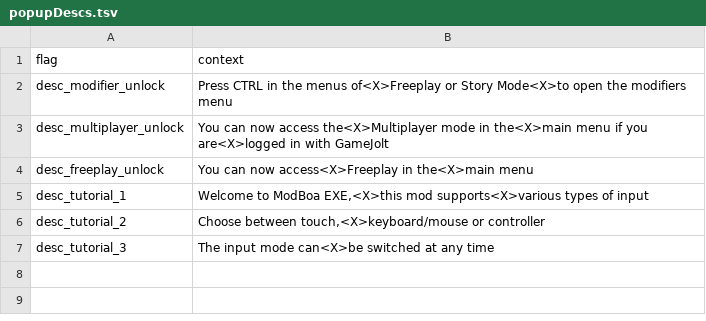
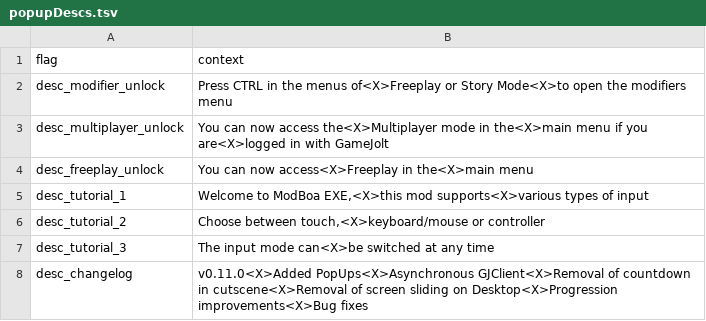
Before and after one commit to MatheusSilver/Deboa-Deboa, a TSV file: assets/locales/en-US/popupDescs.tsv, drawn as a sheet; the diff names each change by its address in the sheet, - before the commit and + after, or states it on an @@ line.

```diff
--- a/assets/locales/en-US/popupDescs.tsv
+++ b/assets/locales/en-US/popupDescs.tsv
+row 8: desc_changelog | v0.11.0<X>Added PopUps<X>Asynchronous GJClient<X>Removal of countdown in cutscene<X>Removal of screen sliding on Desktop<X>Progression improvements<X>Bug fixes
```
Also changed, not shown: assets/locales/en-US/data.tsv, assets/locales/pt-BR/data.tsv, 8 other files.
